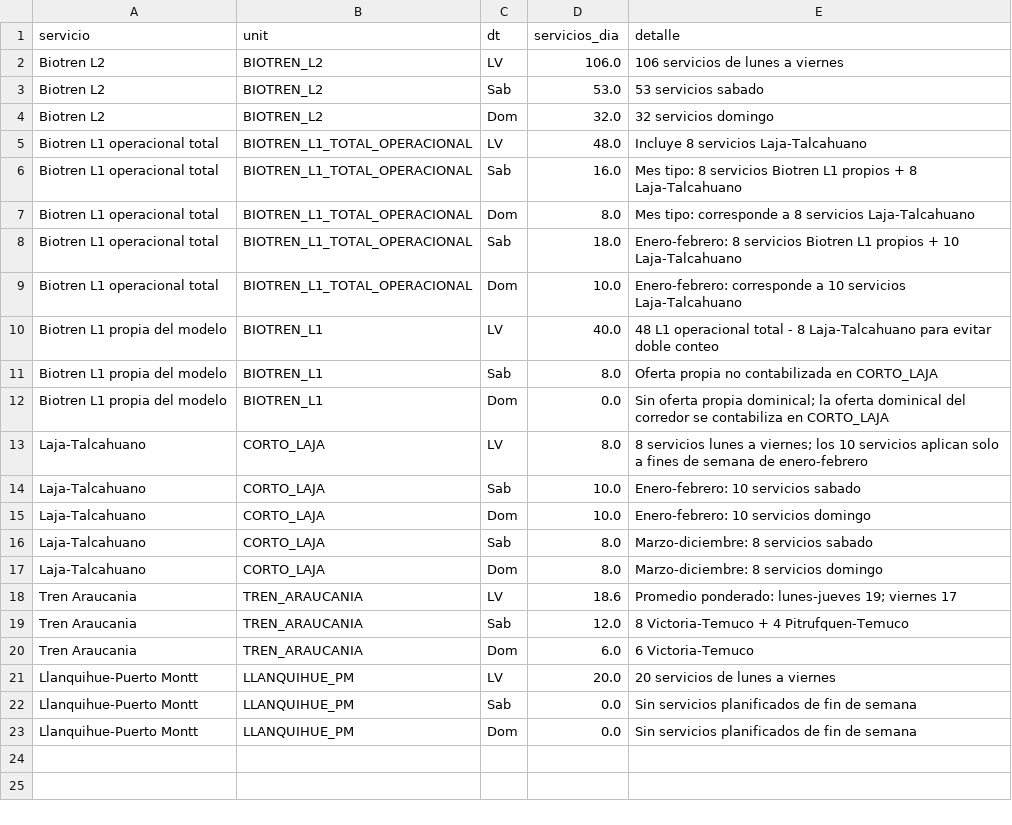
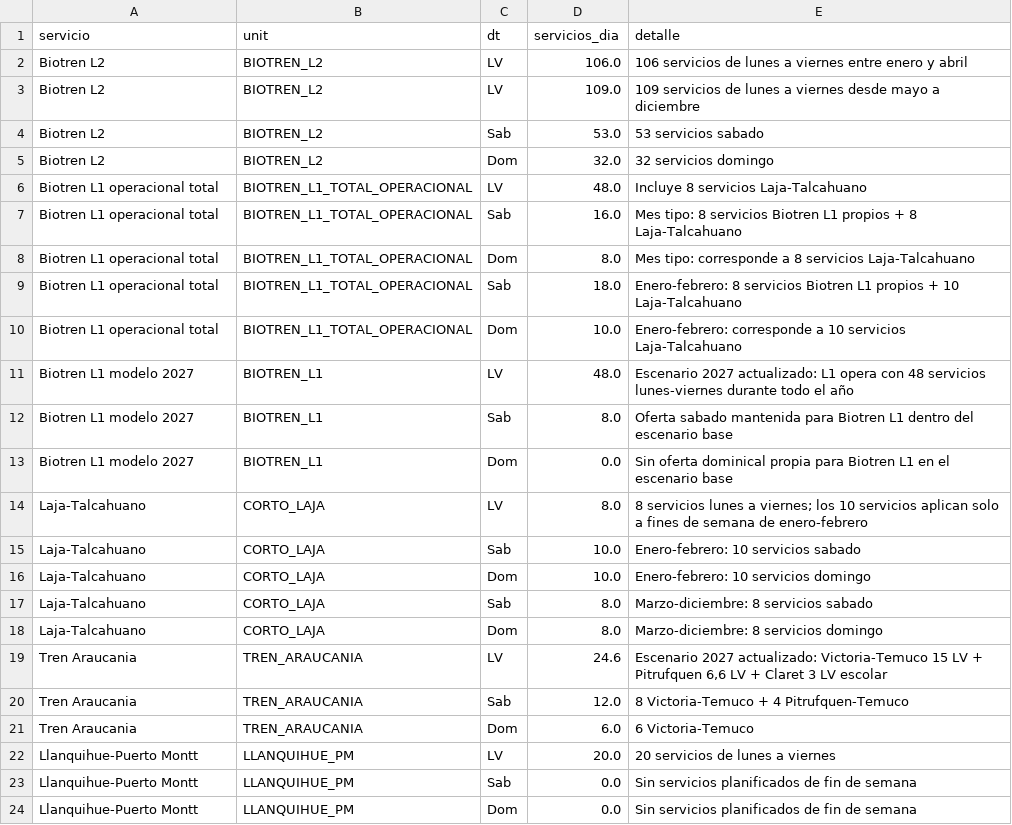
Before and after one commit to J0rgeTK/BT-CL-TA-LPM-MPDA, a CSV file: data/oferta_actual_vigente.csv, drawn as a sheet.

```diff
--- a/data/oferta_actual_vigente.csv
+++ b/data/oferta_actual_vigente.csv
@@ -1,3 +1,4 @@
 servicio,unit,dt,servicios_dia,detalle
-Biotren L2,BIOTREN_L2,LV,106.0,106 servicios de lunes a viernes
+Biotren L2,BIOTREN_L2,LV,106.0,106 servicios de lunes a viernes entre enero y abril
+Biotren L2,BIOTREN_L2,LV,109.0,109 servicios de lunes a viernes desde mayo a diciembre
 Biotren L2,BIOTREN_L2,Sab,53.0,53 servicios sabado
@@ -9,5 +10,5 @@ Biotren L1 operacional total,BIOTREN_L1_TOTAL_OPERACIONAL,Sab,18.0,Enero-febrero
 Biotren L1 operacional total,BIOTREN_L1_TOTAL_OPERACIONAL,Dom,10.0,Enero-febrero: corresponde a 10 servicios Laja-Talcahuano
-Biotren L1 propia del modelo,BIOTREN_L1,LV,40.0,48 L1 operacional total - 8 Laja-Talcahuano para evitar doble conteo
-Biotren L1 propia del modelo,BIOTREN_L1,Sab,8.0,Oferta propia no contabilizada en CORTO_LAJA
-Biotren L1 propia del modelo,BIOTREN_L1,Dom,0.0,Sin oferta propia dominical; la oferta dominical del corredor se contabiliza en CORTO_LAJA
+Biotren L1 modelo 2027,BIOTREN_L1,LV,48.0,Escenario 2027 actualizado: L1 opera con 48 servicios lunes-viernes durante todo el año
+Biotren L1 modelo 2027,BIOTREN_L1,Sab,8.0,Oferta sabado mantenida para Biotren L1 dentro del escenario base
+Biotren L1 modelo 2027,BIOTREN_L1,Dom,0.0,Sin oferta dominical propia para Biotren L1 en el escenario base
 Laja-Talcahuano,CORTO_LAJA,LV,8.0,8 servicios lunes a viernes; los 10 servicios aplican solo a fines de semana de enero-febrero
@@ -17,3 +18,3 @@ Laja-Talcahuano,CORTO_LAJA,Sab,8.0,Marzo-diciembre: 8 servicios sabado
 Laja-Talcahuano,CORTO_LAJA,Dom,8.0,Marzo-diciembre: 8 servicios domingo
-Tren Araucania,TREN_ARAUCANIA,LV,18.6,Promedio ponderado: lunes-jueves 19; viernes 17
+Tren Araucania,TREN_ARAUCANIA,LV,24.6,"Escenario 2027 actualizado: Victoria-Temuco 15 LV + Pitrufquen 6,6 LV + Claret 3 LV escolar"
 Tren Araucania,TREN_ARAUCANIA,Sab,12.0,8 Victoria-Temuco + 4 Pitrufquen-Temuco
```
Also changed, not shown: 2 other files.
